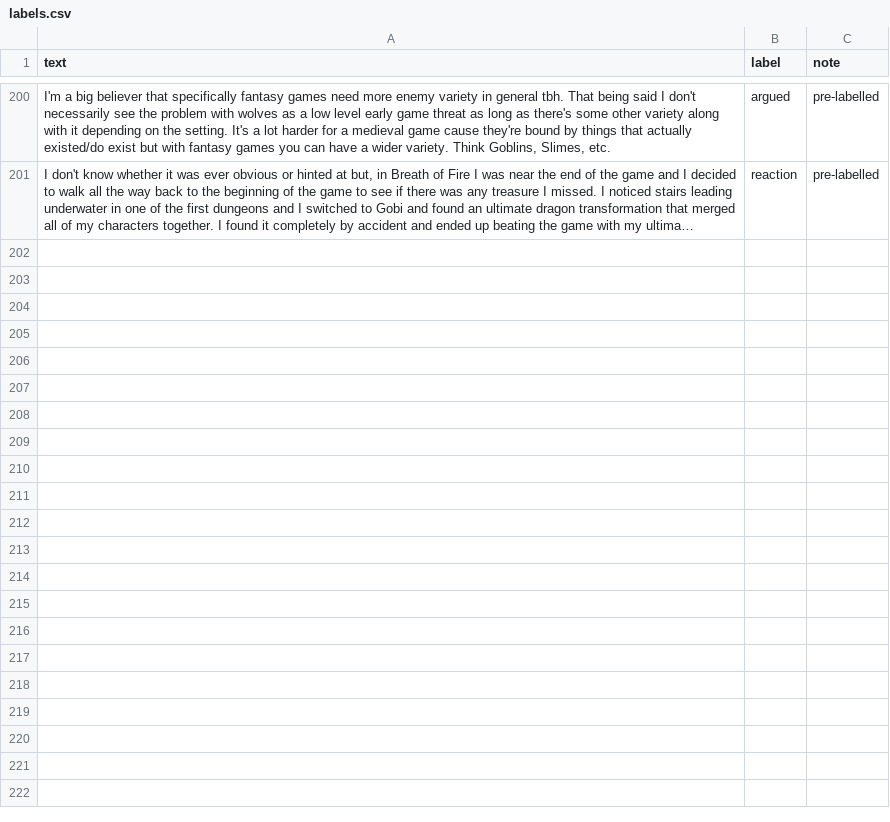
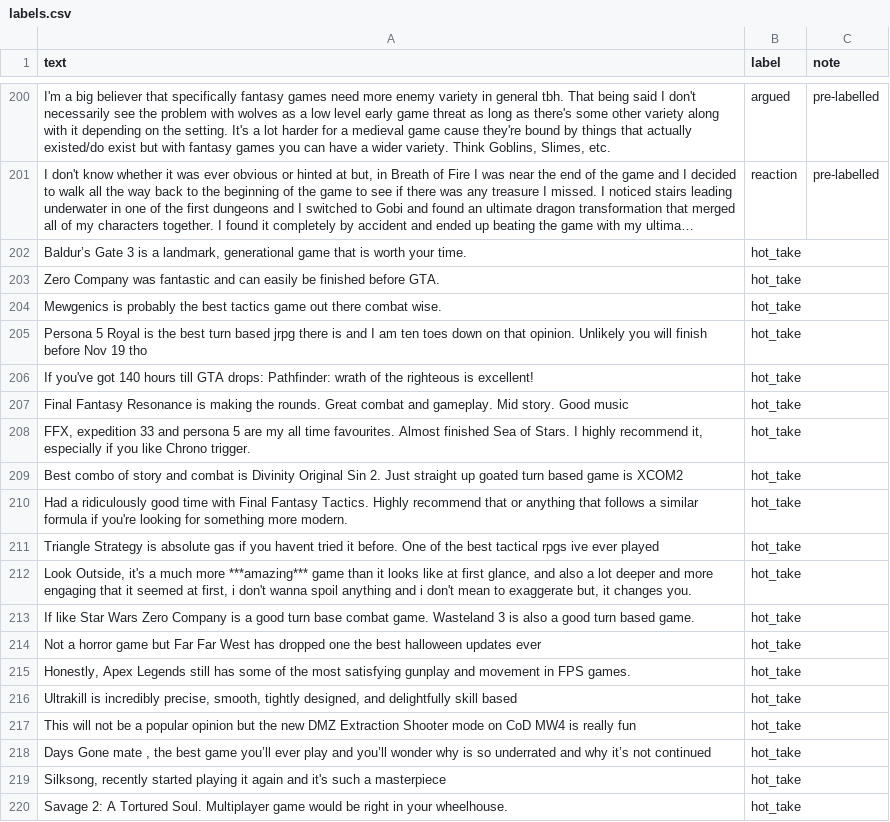
Before and after one commit to lloanim/ai201-project3-takemeter-starter-v2026, a CSV file: labels.csv, drawn as a sheet; only a part is shown, gaps mark what is left out; long unchanged cells end in …; the diff covers the shown part only; the diff names each change by its address in the sheet, - before the commit and + after, or states it on an @@ line.

Commit message:
Milestone 5 and 6
Added 30 new hot_take posts and re-ran the model for milestone 5. Added results, explanation, and what is still broken in README.md for milestone 6

```diff
--- a/labels.csv
+++ b/labels.csv
+row 202: Baldur’s Gate 3 is a landmark, generational game that is worth your time. | hot_take
+row 203: Zero Company was fantastic and can easily be finished before GTA. | hot_take
+row 204: Mewgenics is probably the best tactics game out there combat wise. | hot_take
+row 205: Persona 5 Royal is the best turn based jrpg there is and I am ten toes down on that opinion. Unlikely you will finish before Nov 19 tho | hot_take
+row 206: If you've got 140 hours till GTA drops: Pathfinder: wrath of the righteous is excellent! | hot_take
+row 207: Final Fantasy Resonance is making the rounds. Great combat and gameplay. Mid story. Good music | hot_take
+row 208: FFX, expedition 33 and persona 5 are my all time favourites. Almost finished Sea of Stars. I highly recommend it, especially if you like Chrono trigger. | hot_take
+row 209: Best combo of story and combat is Divinity Original Sin 2. Just straight up goated turn based game is XCOM2 | hot_take
+row 210: Had a ridiculously good time with Final Fantasy Tactics. Highly recommend that or anything that follows a similar formula if you're looking for something more modern. | hot_take
+row 211: Triangle Strategy is absolute gas if you havent tried it before. One of the best tactical rpgs ive ever played | hot_take
+row 212: Look Outside, it's a much more ***amazing*** game than it looks like at first glance, and also a lot deeper and more engaging that it seemed at first, i don't wanna spoil anything and i don't mean to exaggerate but, it changes you. | hot_take
+row 213: If like Star Wars Zero Company is a good turn base combat game. Wasteland 3 is also a good turn based game. | hot_take
+row 214: Not a horror game but Far Far West has dropped one the best halloween updates ever | hot_take
+row 215: Honestly, Apex Legends still has some of the most satisfying gunplay and movement in FPS games. | hot_take
+row 216: Ultrakill is incredibly precise, smooth, tightly designed, and delightfully skill based | hot_take
+row 217: This will not be a popular opinion but the new DMZ Extraction Shooter mode on CoD MW4 is really fun | hot_take
+row 218: Days Gone mate , the best game you’ll ever play and you’ll wonder why is so underrated and why it’s not continued | hot_take
+row 219: Silksong, recently started playing it again and it's such a masterpiece | hot_take
+row 220: Savage 2: A Tortured Soul. Multiplayer game would be right in your wheelhouse. | hot_take
```
Also changed, not shown: 11 added rows elsewhere in this file, test_split.csv, 4 other files.
